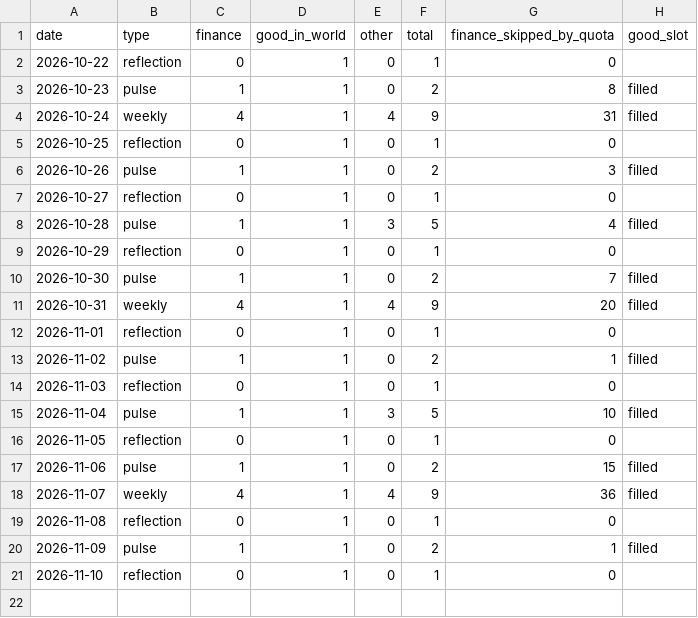
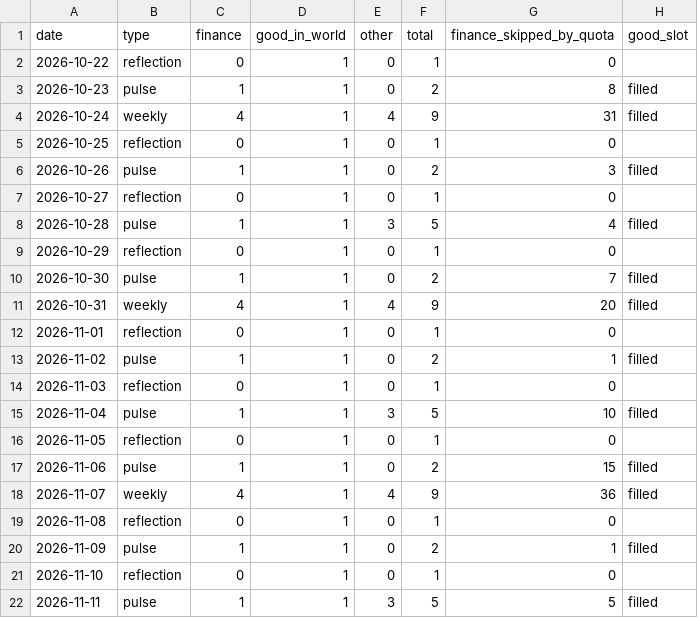
Before and after one commit to toadlab/Repository-1, a CSV file: data/state/category_mix.csv, drawn as a sheet; the diff names each change by its address in the sheet, - before the commit and + after, or states it on an @@ line.

Commit message:
Update digest data [skip ci]

```diff
--- a/data/state/category_mix.csv
+++ b/data/state/category_mix.csv
+row 22: 2026-11-11 | pulse | 1 | 1 | 3 | 5 | 5 | filled
```
Also changed, not shown: 5 other files.
